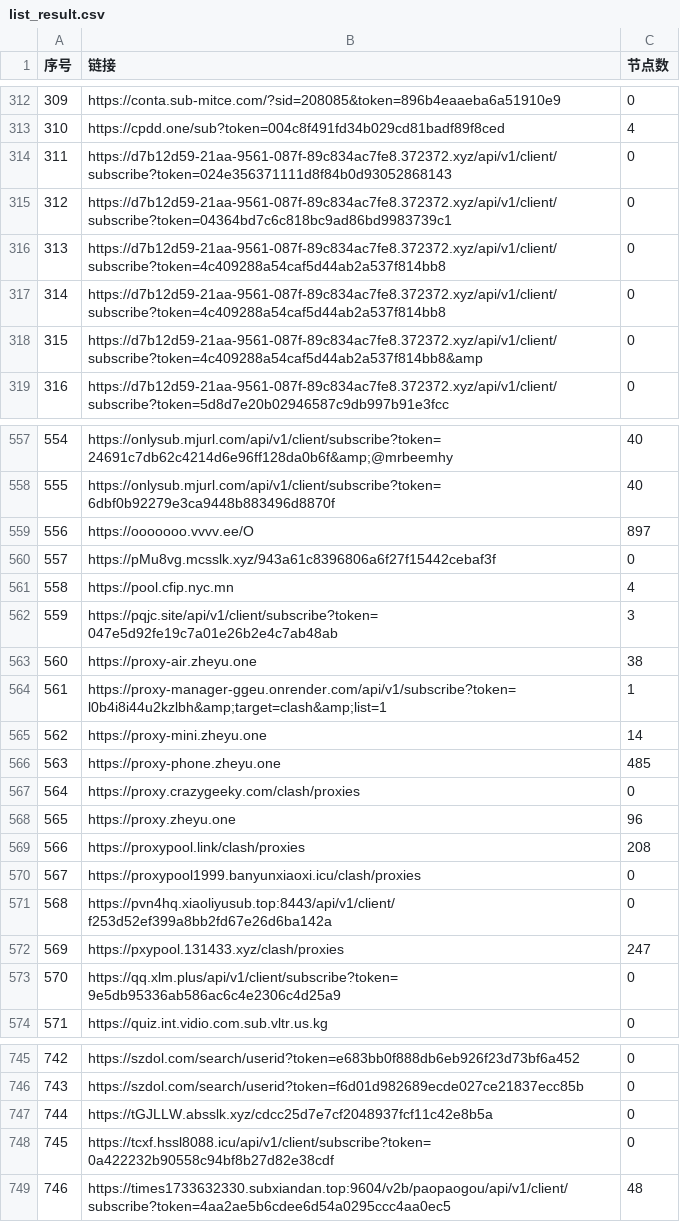
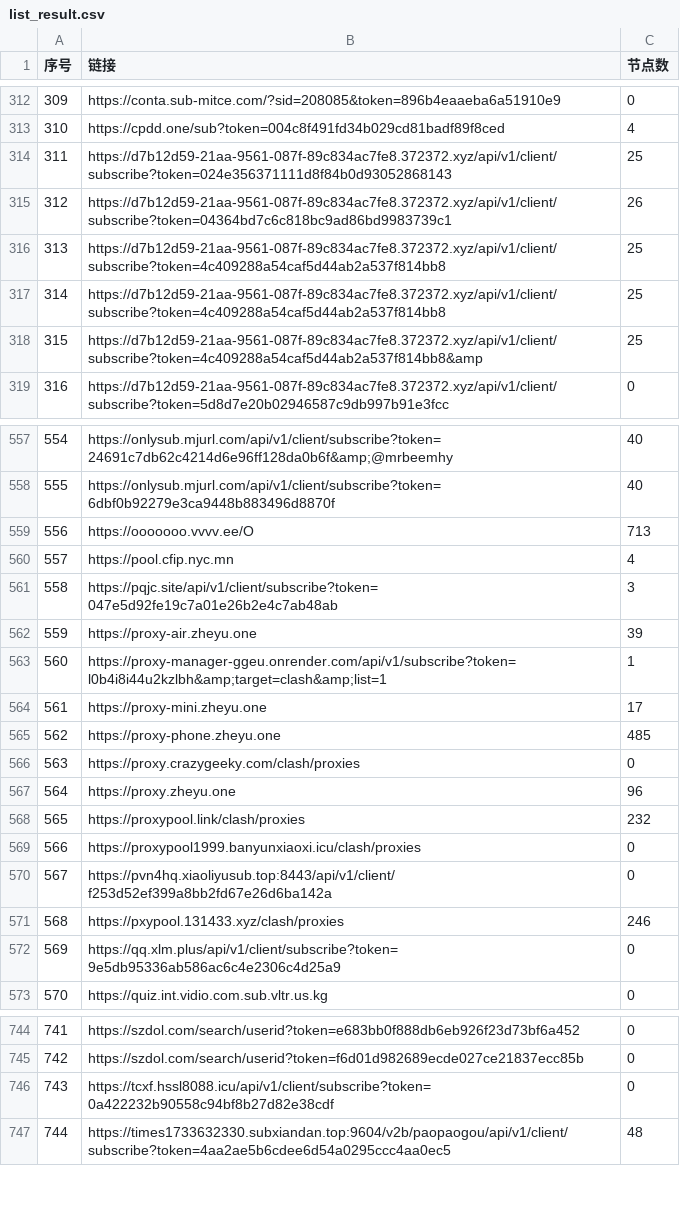
Before and after one commit to 3878590578/NoMoreWalls, a CSV file: list_result.csv, drawn as a sheet; only a part is shown, gaps mark what is left out; removed rows and columns are numbered as before the commit, all else as after; the diff covers the shown part only; the diff names each change by its address in the sheet, - before the commit and + after, or states it on an @@ line.

```diff
--- a/list_result.csv
+++ b/list_result.csv
-C314 (节点数): 0
+C314 (节点数): 25
-C315 (节点数): 0
+C315 (节点数): 26
-C316:C318 (节点数): 0
+C316:C318 (节点数): 25
-C559 (节点数): 897
+C559 (节点数): 713
-row 560: 557 | https://pMu8vg.mcsslk.xyz/943a61c8396806a6f27f15442cebaf3f | 0
@@ column A (序号) renumbered between rows 560 and 919 @@
-C562 (节点数): 38
+C562 (节点数): 39
-C564 (节点数): 14
+C564 (节点数): 17
-C568 (节点数): 208
+C568 (节点数): 232
-C571 (节点数): 247
+C571 (节点数): 246
-row 747: 744 | https://tGJLLW.absslk.xyz/cdcc25d7e7cf2048937fcf11c42e8b5a | 0
```
Also changed, not shown: 2 added rows and 35 edited cells elsewhere in this file, 49 other files.
